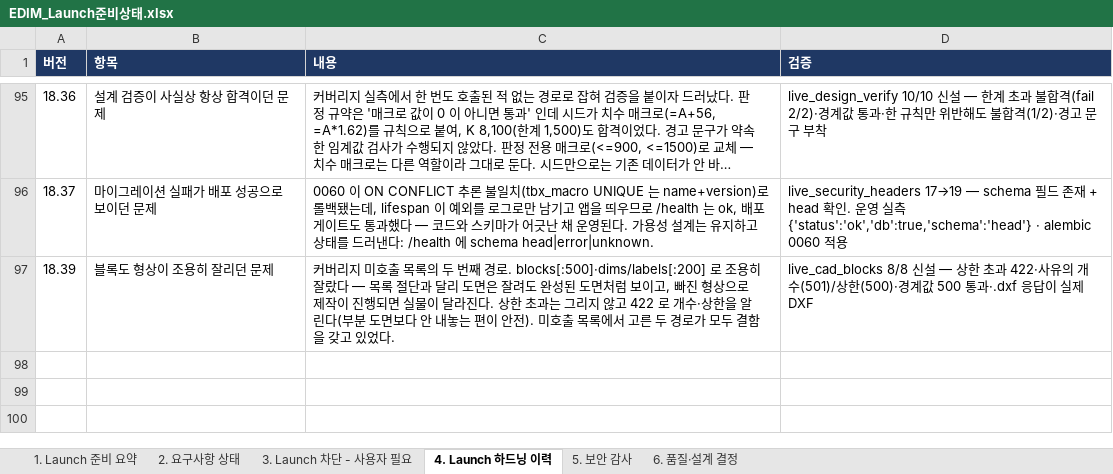
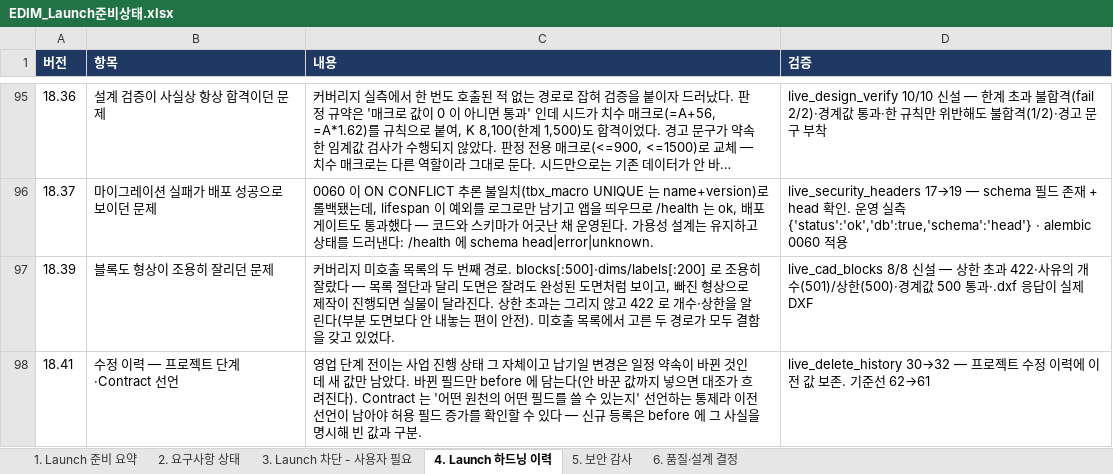
Before and after one commit to fankh/external-projects, an Excel workbook: edim-ai-blueprint/docs/EDIM_Launch준비상태.xlsx, sheet 4. Launch 하드닝 이력, drawn as a sheet; only a part is shown, gaps mark what is left out; long unchanged cells end in …; values as stored, in another font and other column widths than the file's, no borders; the diff names each change by its address in the sheet, - before the commit and + after, or states it on an @@ line.

```diff
--- a/edim-ai-blueprint/docs/EDIM_Launch준비상태.xlsx (sheet 4. Launch 하드닝 이력)
+++ b/edim-ai-blueprint/docs/EDIM_Launch준비상태.xlsx (sheet 4. Launch 하드닝 이력)
+row 98: 18.41 | 수정 이력 — 프로젝트 단계·Contract 선언 | 영업 단계 전이는 사업 진행 상태 그 자체이고 납기일 변경은 일정 약속이 바뀐 것인데 새 값만 남았다. 바뀐 필드만 before 에 담는다(안 바꾼 값까지 넣으면 대조가 흐려진다). Contract 는 '어떤 원천의 어떤 필드를 쓸 수 있는지' 선언하는 통제라 이전 선언이 남아야 허용 필드 증가를 확인할 수 있다 — 신규 등록은 before 에 그 사실을 명시해 빈 값과 구분. | live_delete_history 30→32 — 프로젝트 수정 이력에 이전 값 보존. 기준선 62→61
```
Also changed, not shown: edim-ai-blueprint/docs/EDIM_위험관리대장.xlsx, 1 other file.
